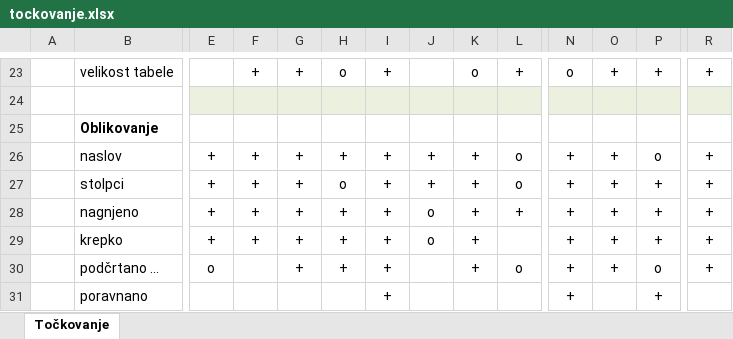
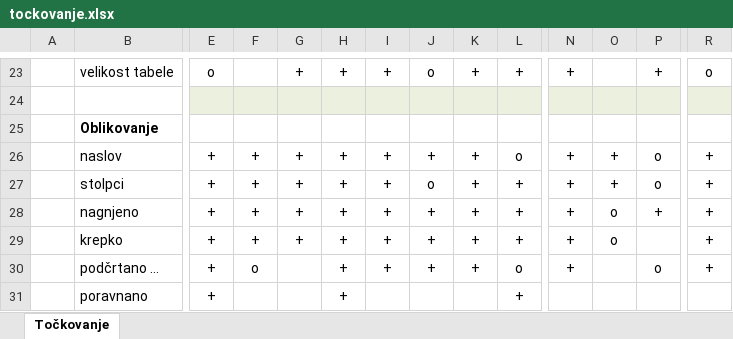
Before and after one commit to zalakmetic/racunalniski-praktikum, an Excel workbook: 10-razpredelnice/tockovanje.xlsx, sheet Točkovanje, drawn as a sheet; only a part is shown, gaps mark what is left out; values as stored, in another font and other column widths than the file's, no borders; the diff covers the shown part only; the diff names each change by its address in the sheet, - before the commit and + after, or states it on an @@ line.

```diff
--- a/10-razpredelnice/tockovanje.xlsx (sheet Točkovanje)
+++ b/10-razpredelnice/tockovanje.xlsx (sheet Točkovanje)
-E23: (empty)
+E23: o
-F23: +
+F23: (empty)
-H23: o
+H23: +
-J23: (empty)
+J23: o
-K23: o
+K23: +
-N23: o
+N23: +
-O23: +
+O23: (empty)
-R23: +
+R23: o
-H27: o
+H27: +
-J27: +
+J27: o
-L27: o
+L27: +
-P27: +
+P27: o
-J28:J29: o
+J28:J29: +
-O28:O29: +
+O28:O29: o
-L29: (empty)
+L29: +
-P29: +
+P29: (empty)
-E30: o
+E30: +
-F30: (empty)
+F30: o
-G30: +
+G30: (empty)
-J30: (empty)
+J30: +
-O30: +
+O30: (empty)
-E31: (empty)
+E31: +
-H31: (empty)
+H31: +
-I31: +
+I31: (empty)
-L31: (empty)
+L31: +
-N31: +
+N31: (empty)
-P31: +
+P31: (empty)
```
Also changed, not shown: 2 added rows, 2 removed rows and 185 edited cells elsewhere in this sheet, 1 other file.
